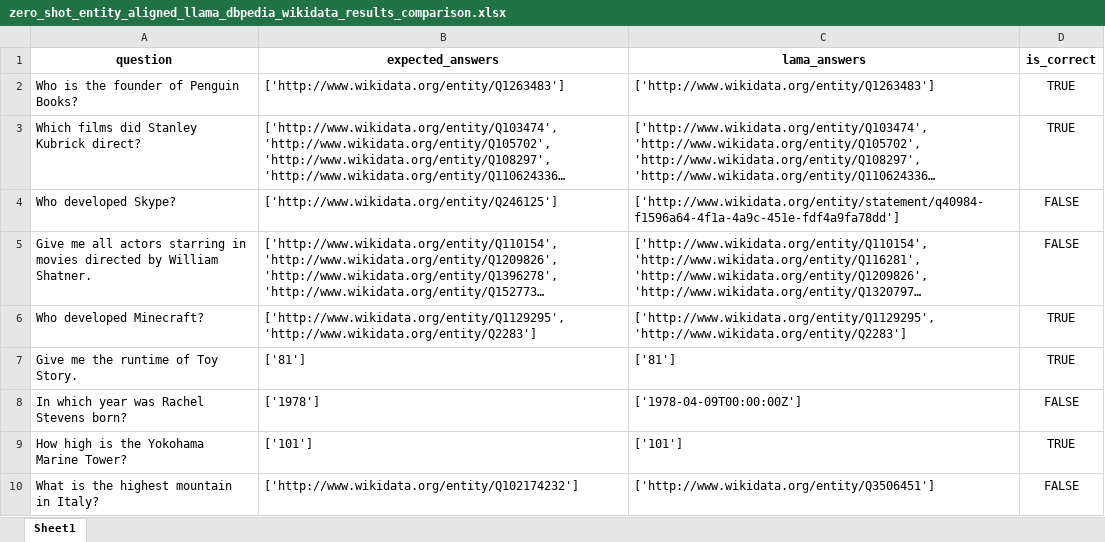
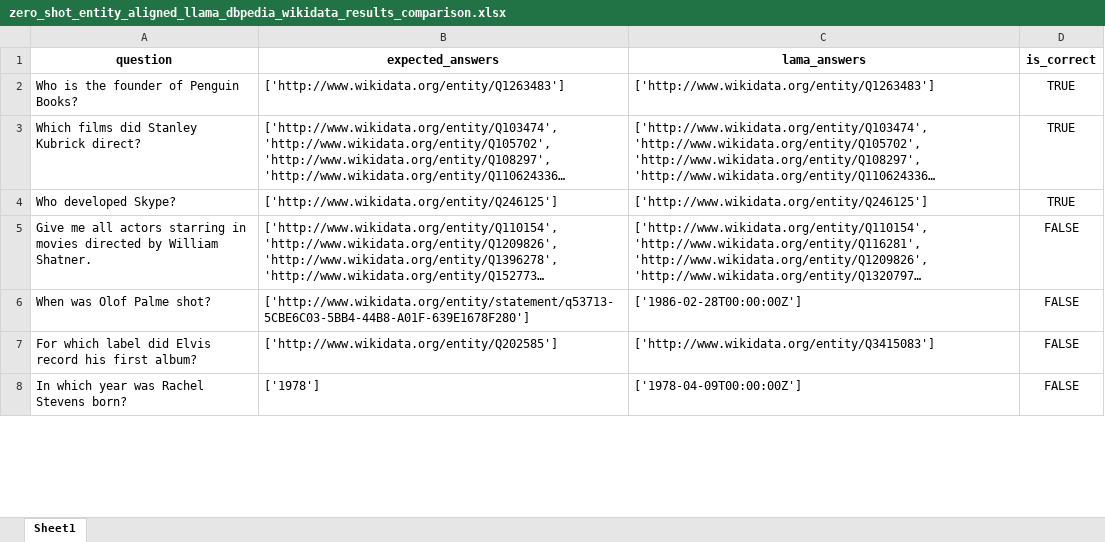
Before and after one commit to semantic-systems/Automatic-SPARQL-translation, an Excel workbook: QALD9-Plus-testing/zero-shot-entity-aligned/zero-shot-entity-aligned-dbpedia-wikidata/zero_shot_entity_aligned_llama_dbpedia_wikidata_results_comparison.xlsx, sheet Sheet1, drawn as a sheet; only a part is shown; long unchanged cells end in …; values as stored, in another font and other column widths than the file's, no borders; removed rows and columns are numbered as before the commit, all else as after; the diff covers the shown part only; the diff names each change by its address in the sheet, - before the commit and + after, or states it on an @@ line.

```diff
--- a/QALD9-Plus-testing/zero-shot-entity-aligned/zero-shot-entity-aligned-dbpedia-wikidata/zero_shot_entity_aligned_llama_dbpedia_wikidata_results_comparison.xlsx (sheet Sheet1)
+++ b/QALD9-Plus-testing/zero-shot-entity-aligned/zero-shot-entity-aligned-dbpedia-wikidata/zero_shot_entity_aligned_llama_dbpedia_wikidata_results_comparison.xlsx (sheet Sheet1)
-C4 (lama_answers): ['http://www.wikidata.org/entity/statement/q40984-f1596a64-4f1a-4a9c-451e-fdf4a9fa78dd']
+C4 (lama_answers): ['http://www.wikidata.org/entity/Q246125']
-D4 (is_correct): FALSE
+D4 (is_correct): TRUE
-row 6: Who developed Minecraft? | ['http://www.wikidata.org/entity/Q1129295', 'http://www.wikidata.org/entity/Q2283'] | ['http://www.wikidata.org/entity/Q1129295', 'http://www.wikidata.org/entity/Q2283'] | TRUE
-row 7: Give me the runtime of Toy Story. | ['81'] | ['81'] | TRUE
+row 6: When was Olof Palme shot? | ['http://www.wikidata.org/entity/statement/q53713-5CBE6C03-5BB4-44B8-A01F-639E1678F280'] | ['1986-02-28T00:00:00Z'] | FALSE
+row 7: For which label did Elvis record his first album? | ['http://www.wikidata.org/entity/Q202585'] | ['http://www.wikidata.org/entity/Q3415083'] | FALSE
-row 9: How high is the Yokohama Marine Tower? | ['101'] | ['101'] | TRUE
-row 10: What is the highest mountain in Italy? | ['http://www.wikidata.org/entity/Q102174232'] | ['http://www.wikidata.org/entity/Q3506451'] | FALSE
```
Also changed, not shown: 10 added rows, 12 removed rows and 12 edited cells elsewhere in this sheet, QALD9-Plus-testing/zero-shot-entity-aligned/zero-shot-entity-aligned-dbpedia-wikidata/zero_shot_entity_aligned_mistral_dbpedia_wikidata_results_comparison.xlsx, 8 other files.
